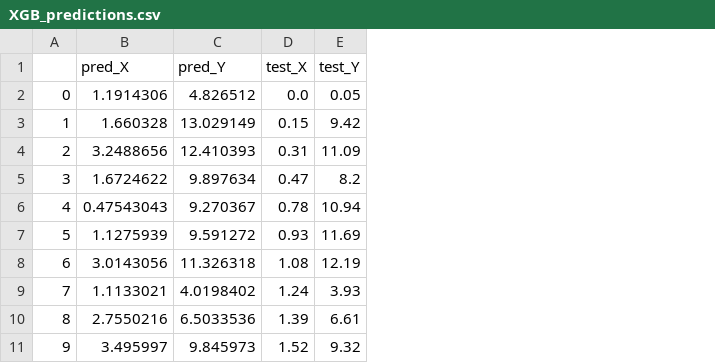
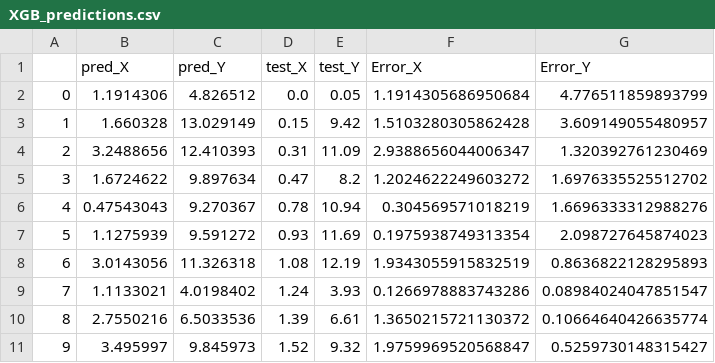
Before and after one commit to CaraccioliP/Indoor-Positioning-System, a CSV file: XGB_predictions.csv, drawn as a sheet; only a part is shown; the diff names each change by its address in the sheet, - before the commit and + after, or states it on an @@ line.

Commit message:
Executive summary and Data sections are ready

```diff
--- a/XGB_predictions.csv
+++ b/XGB_predictions.csv
+column F (Error_X), rows 2-11: 1.1914305686950684 | 1.5103280305862428 | 2.9388656044006347 | 1.2024622249603272 | 0.304569571018219 | 0.1975938749313354 | 1.9343055915832519 | 0.1266978883743286 | 1.3650215721130372 | 1.9759969520568847
+column G (Error_Y), rows 2-11: 4.776511859893799 | 3.609149055480957 | 1.320392761230469 | 1.6976335525512702 | 1.6696333312988276 | 2.098727645874023 | 0.8636822128295893 | 0.08984024047851547 | 0.10664640426635774 | 0.5259730148315427
```
Also changed, not shown: KNN_predictions.csv, 2 other files.
